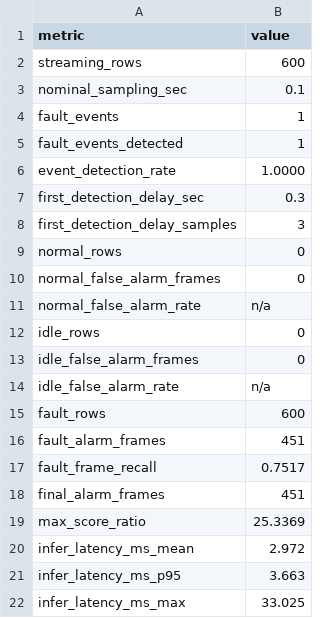
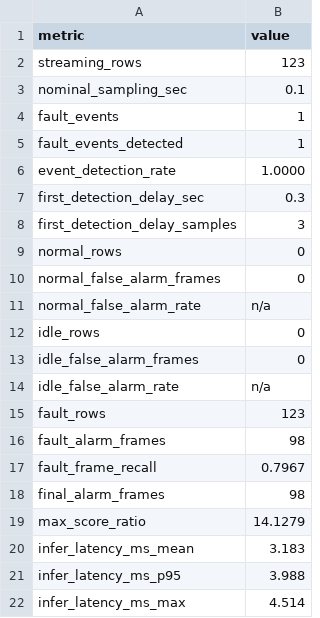
Before and after one commit to sunwoocodes/KAMPact, a CSV file: outputs/11_realtime_dashboard/external_stream/realtime_metrics.csv, drawn as a sheet.

```diff
--- a/outputs/11_realtime_dashboard/external_stream/realtime_metrics.csv
+++ b/outputs/11_realtime_dashboard/external_stream/realtime_metrics.csv
@@ -1,3 +1,3 @@
 metric,value
-streaming_rows,600
+streaming_rows,123
 nominal_sampling_sec,0.1
@@ -14,9 +14,9 @@ idle_false_alarm_frames,0
 idle_false_alarm_rate,n/a
-fault_rows,600
-fault_alarm_frames,451
-fault_frame_recall,0.7517
-final_alarm_frames,451
-max_score_ratio,25.3369
-infer_latency_ms_mean,2.972
-infer_latency_ms_p95,3.663
-infer_latency_ms_max,33.025
+fault_rows,123
+fault_alarm_frames,98
+fault_frame_recall,0.7967
+final_alarm_frames,98
+max_score_ratio,14.1279
+infer_latency_ms_mean,3.183
+infer_latency_ms_p95,3.988
+infer_latency_ms_max,4.514
```
Also changed, not shown: outputs/11_realtime_dashboard/pipeline_stage_report.csv, outputs/11_realtime_dashboard/realtime_log.csv, 10 other files.
